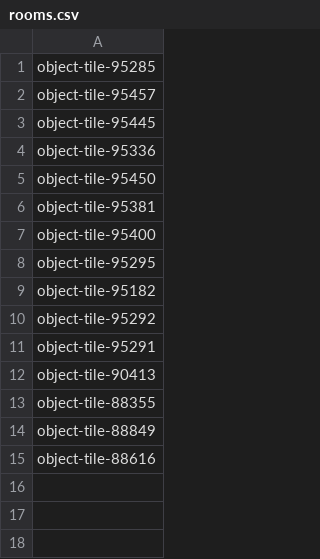
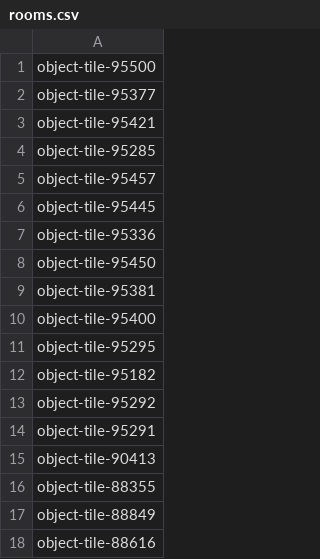
Before and after one commit to Ladrigon/roomnl-notifications, a CSV file: rooms.csv, drawn as a sheet; the diff names each change by its address in the sheet, - before the commit and + after, or states it on an @@ line.

```diff
--- a/rooms.csv
+++ b/rooms.csv
+row 1: object-tile-95500
+row 2: object-tile-95377
+row 3: object-tile-95421
```
